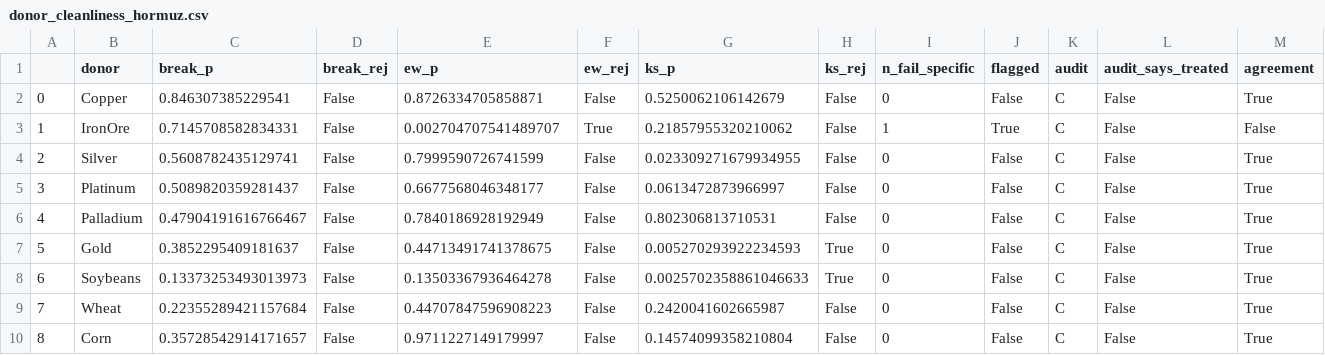
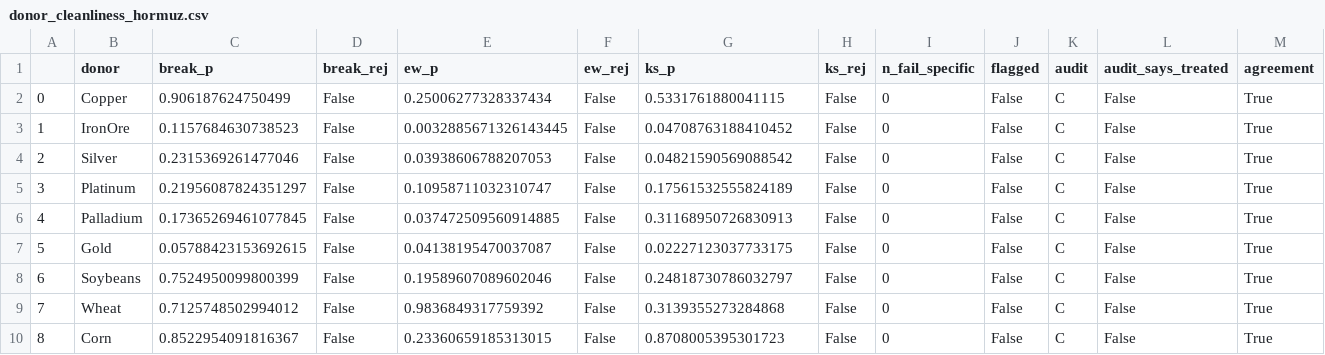
Before and after one commit to ElvisCasco/Brent_Analysis, a CSV file: data/validation/donor_cleanliness_hormuz.csv, drawn as a sheet; only a part is shown; the diff covers the shown part only.

```diff
--- a/data/validation/donor_cleanliness_hormuz.csv
+++ b/data/validation/donor_cleanliness_hormuz.csv
@@ -1,10 +1,10 @@
 ,donor,break_p,break_rej,ew_p,ew_rej,ks_p,ks_rej,n_fail_specific,flagged,audit,audit_says_treated,agreement
-0,Copper,0.846307385229541,False,0.8726334705858871,False,0.5250062106142679,False,0,False,C,False,True
-1,IronOre,0.7145708582834331,False,0.002704707541489707,True,0.21857955320210062,False,1,True,C,False,False
-2,Silver,0.5608782435129741,False,0.7999590726741599,False,0.023309271679934955,False,0,False,C,False,True
-3,Platinum,0.5089820359281437,False,0.6677568046348177,False,0.0613472873966997,False,0,False,C,False,True
-4,Palladium,0.47904191616766467,False,0.7840186928192949,False,0.802306813710531,False,0,False,C,False,True
-5,Gold,0.3852295409181637,False,0.44713491741378675,False,0.005270293922234593,True,0,False,C,False,True
-6,Soybeans,0.13373253493013973,False,0.13503367936464278,False,0.0025702358861046633,True,0,False,C,False,True
-7,Wheat,0.22355289421157684,False,0.44707847596908223,False,0.2420041602665987,False,0,False,C,False,True
-8,Corn,0.35728542914171657,False,0.9711227149179997,False,0.14574099358210804,False,0,False,C,False,True
+0,Copper,0.906187624750499,False,0.25006277328337434,False,0.5331761880041115,False,0,False,C,False,True
+1,IronOre,0.1157684630738523,False,0.0032885671326143445,False,0.04708763188410452,False,0,False,C,False,True
+2,Silver,0.2315369261477046,False,0.03938606788207053,False,0.04821590569088542,False,0,False,C,False,True
+3,Platinum,0.21956087824351297,False,0.10958711032310747,False,0.17561532555824189,False,0,False,C,False,True
+4,Palladium,0.17365269461077845,False,0.037472509560914885,False,0.31168950726830913,False,0,False,C,False,True
+5,Gold,0.05788423153692615,False,0.04138195470037087,False,0.02227123037733175,False,0,False,C,False,True
+6,Soybeans,0.7524950099800399,False,0.19589607089602046,False,0.24818730786032797,False,0,False,C,False,True
+7,Wheat,0.7125748502994012,False,0.9836849317759392,False,0.3139355273284868,False,0,False,C,False,True
+8,Corn,0.8522954091816367,False,0.23360659185313015,False,0.8708005395301723,False,0,False,C,False,True
```
Also changed, not shown: 73 edited cells elsewhere in this file, data/historical_events.csv, data/validation/bai_perron_relationship_hormuz.csv, 54 other files.
